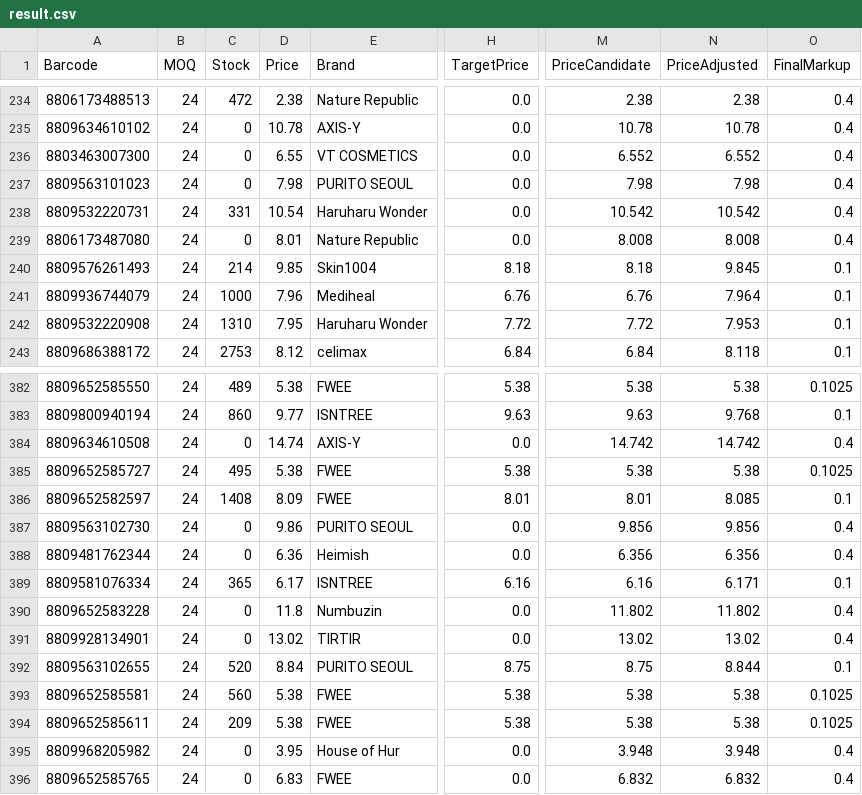
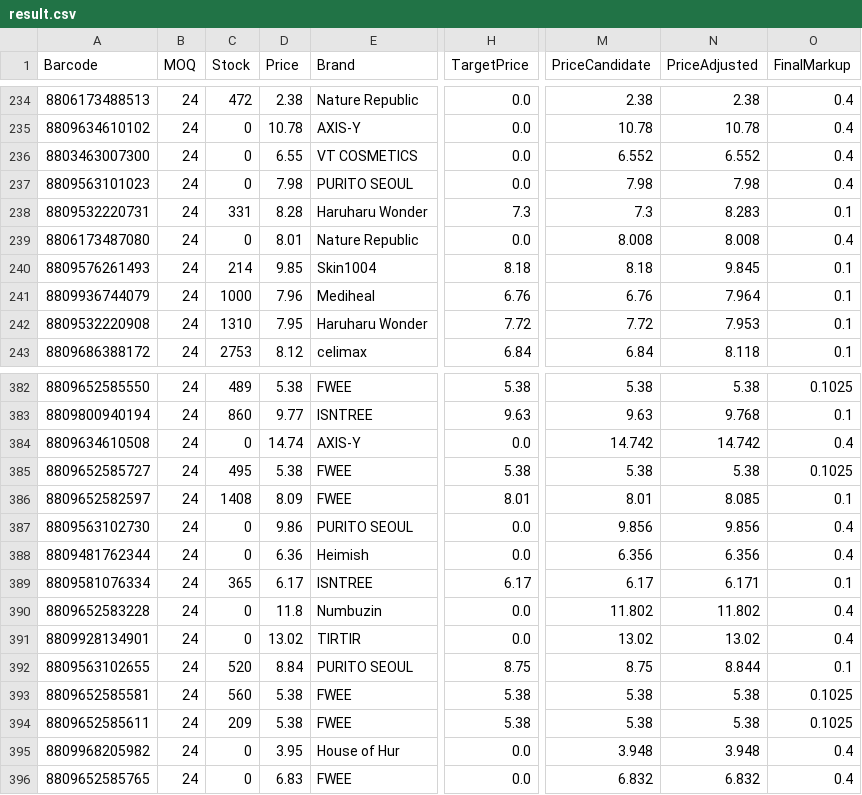
Before and after one commit to AmazingEli01/stocklist_sk, a CSV file: result.csv, drawn as a sheet; only a part is shown, gaps mark what is left out; the diff names each change by its address in the sheet, - before the commit and + after, or states it on an @@ line.

Commit message:
Update result.csv 2026-02-25 05:14:50

```diff
--- a/result.csv
+++ b/result.csv
-D238 (Price): 10.54
+D238 (Price): 8.28
-H238 (TargetPrice): 0.0
+H238 (TargetPrice): 7.3
-M238 (PriceCandidate): 10.542
+M238 (PriceCandidate): 7.3
-N238 (PriceAdjusted): 10.542
+N238 (PriceAdjusted): 8.283
-O238 (FinalMarkup): 0.4
+O238 (FinalMarkup): 0.1
-H389 (TargetPrice): 6.16
+H389 (TargetPrice): 6.17
-M389 (PriceCandidate): 6.16
+M389 (PriceCandidate): 6.17
```
